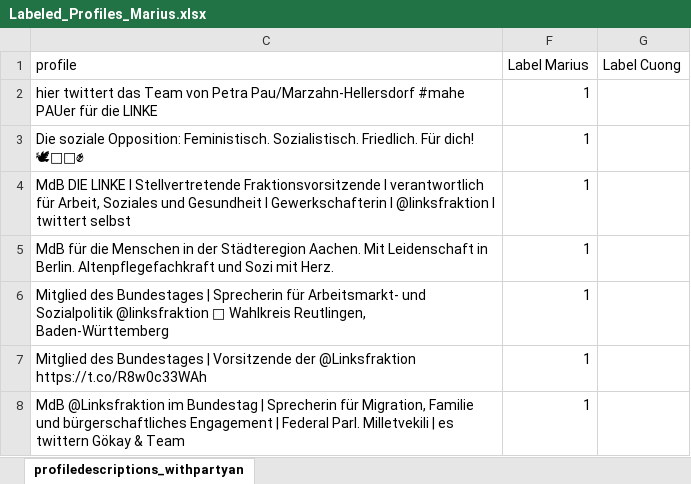
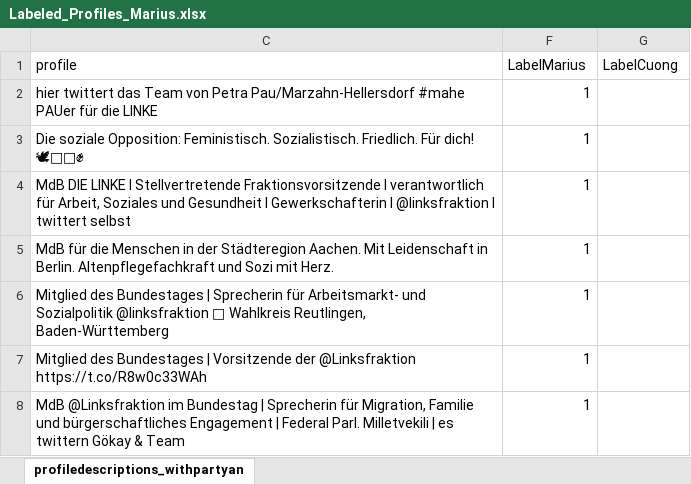
Before and after one commit to cariahmarey/CERProject23MC, an Excel workbook: Classification/Labeled_Profiles_Marius.xlsx, sheet profiledescriptions_withpartyan, drawn as a sheet; only a part is shown; values as stored, in another font and other column widths than the file's, no borders; table styles not drawn; the diff names each change by its address in the sheet, - before the commit and + after, or states it on an @@ line.

```diff
--- a/Classification/Labeled_Profiles_Marius.xlsx (sheet profiledescriptions_withpartyan)
+++ b/Classification/Labeled_Profiles_Marius.xlsx (sheet profiledescriptions_withpartyan)
-F1: Label Marius
+F1: LabelMarius
-G1: Label Cuong
+G1: LabelCuong
```
Also changed, not shown: 7 other files.
